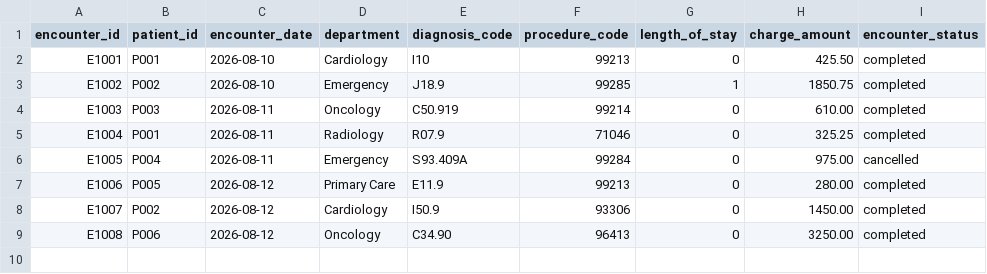
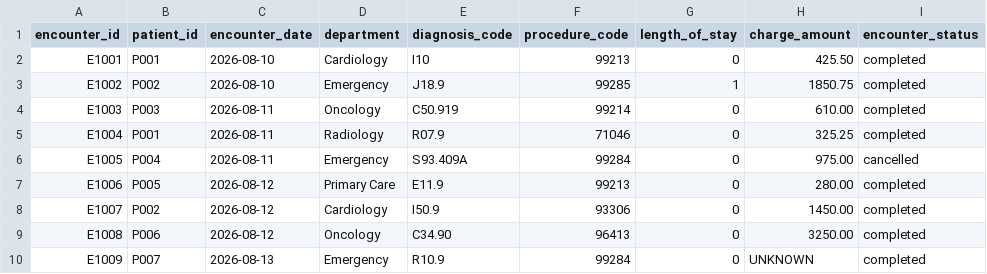
Before and after one commit to Sara-Makno/healthcare-data-pipeline, a CSV file: data/raw/encounters.csv, drawn as a sheet; the diff names each change by its address in the sheet, - before the commit and + after, or states it on an @@ line.

Commit message:
Add data validation and rejected record handling

```diff
--- a/data/raw/encounters.csv
+++ b/data/raw/encounters.csv
+row 10: E1009 | P007 | 2026-08-13 | Emergency | R10.9 | 99284 | 0 | UNKNOWN | completed
```
Also changed, not shown: 2 other files.
